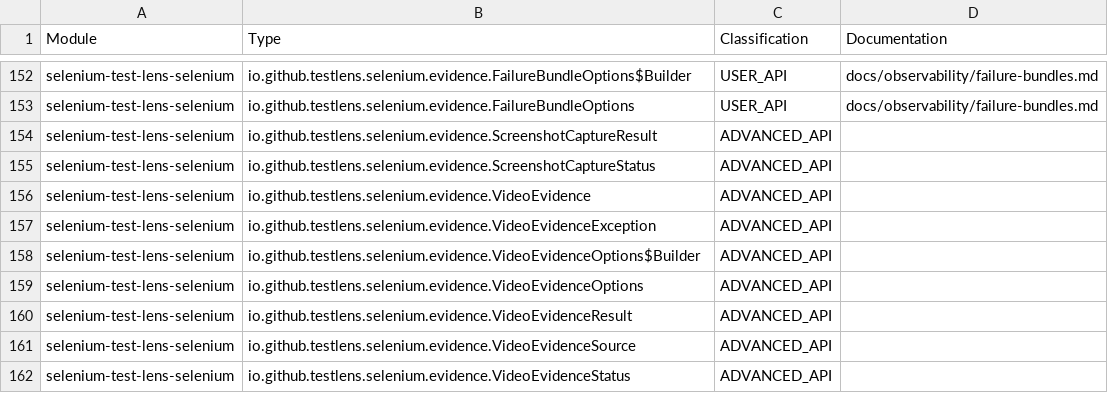
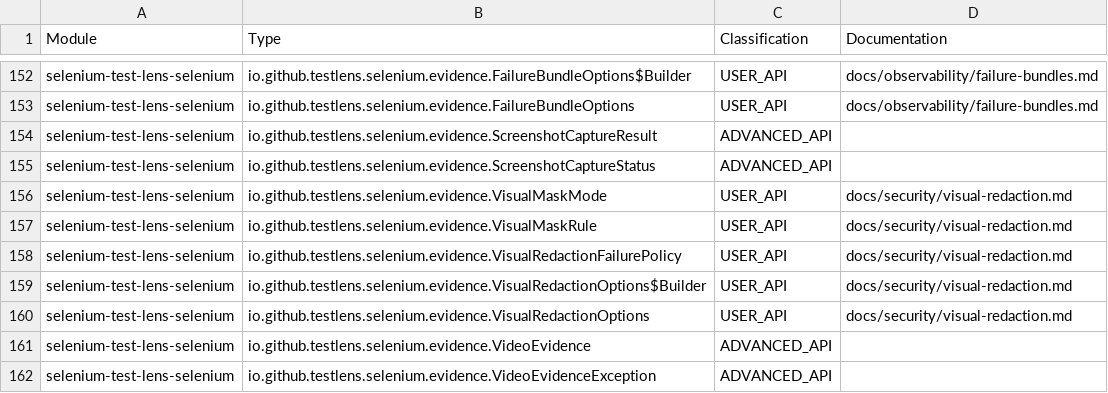
Before and after one commit to Test-Lens/selenium-test-lens, a CSV file: docs/reference/public-api-classification.csv, drawn as a sheet; only a part is shown, gaps mark what is left out; the shorter side is filled out with more unchanged rows; the diff names each change by its address in the sheet, - before the commit and + after, or states it on an @@ line.

Commit message:
feat(security): add visual redaction for screenshot evidence

```diff
--- a/docs/reference/public-api-classification.csv
+++ b/docs/reference/public-api-classification.csv
+row 156: selenium-test-lens-selenium | io.github.testlens.selenium.evidence.VisualMaskMode | USER_API | docs/security/visual-redaction.md
+row 157: selenium-test-lens-selenium | io.github.testlens.selenium.evidence.VisualMaskRule | USER_API | docs/security/visual-redaction.md
+row 158: selenium-test-lens-selenium | io.github.testlens.selenium.evidence.VisualRedactionFailurePolicy | USER_API | docs/security/visual-redaction.md
+row 159: selenium-test-lens-selenium | io.github.testlens.selenium.evidence.VisualRedactionOptions$Builder | USER_API | docs/security/visual-redaction.md
+row 160: selenium-test-lens-selenium | io.github.testlens.selenium.evidence.VisualRedactionOptions | USER_API | docs/security/visual-redaction.md
```
Also changed, not shown: 36 other files.
